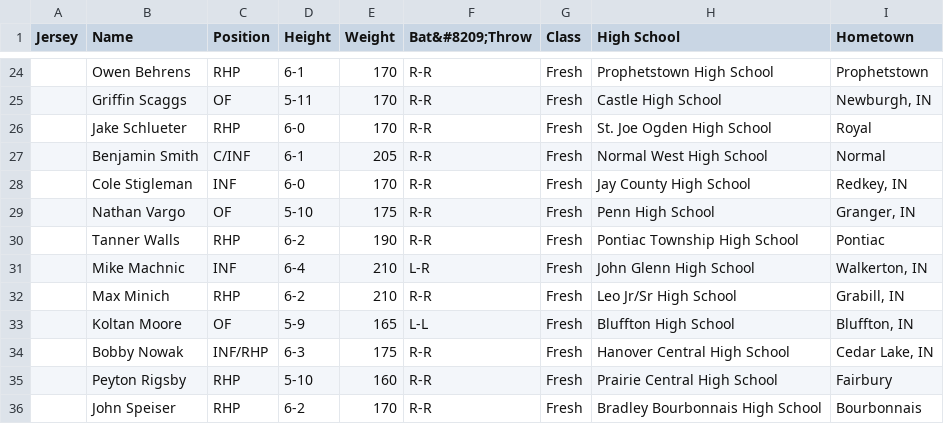
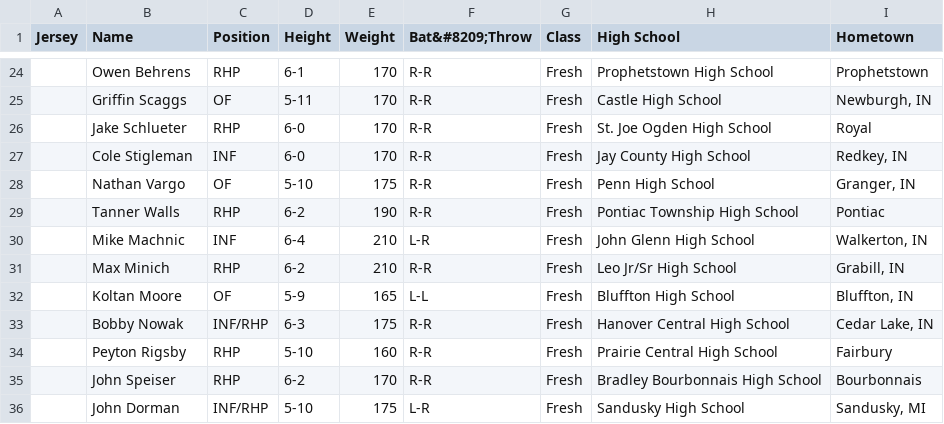
Before and after one commit to KankakeeCommunityCollege/athletics-mockup, a CSV file: _data/baseball-roster.csv, drawn as a sheet; only a part is shown, gaps mark what is left out; removed rows and columns are numbered as before the commit, all else as after; the diff names each change by its address in the sheet, - before the commit and + after, or states it on an @@ line.

Commit message:
Updated '_data/baseball-roster.csv' via CloudCannon

```diff
--- a/_data/baseball-roster.csv
+++ b/_data/baseball-roster.csv
-row 27:  | Benjamin Smith | C/INF | 6-1 | 205 | R-R | Fresh | Normal West High School | Normal
+row 36:  | John Dorman | INF/RHP | 5-10 | 175 | L-R | Fresh | Sandusky High School | Sandusky, MI
```
